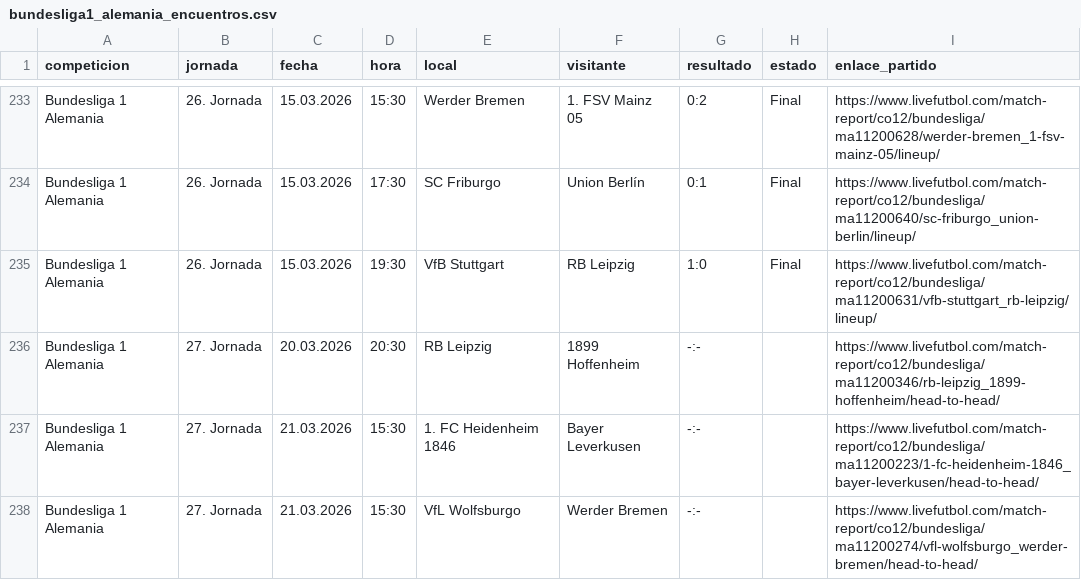
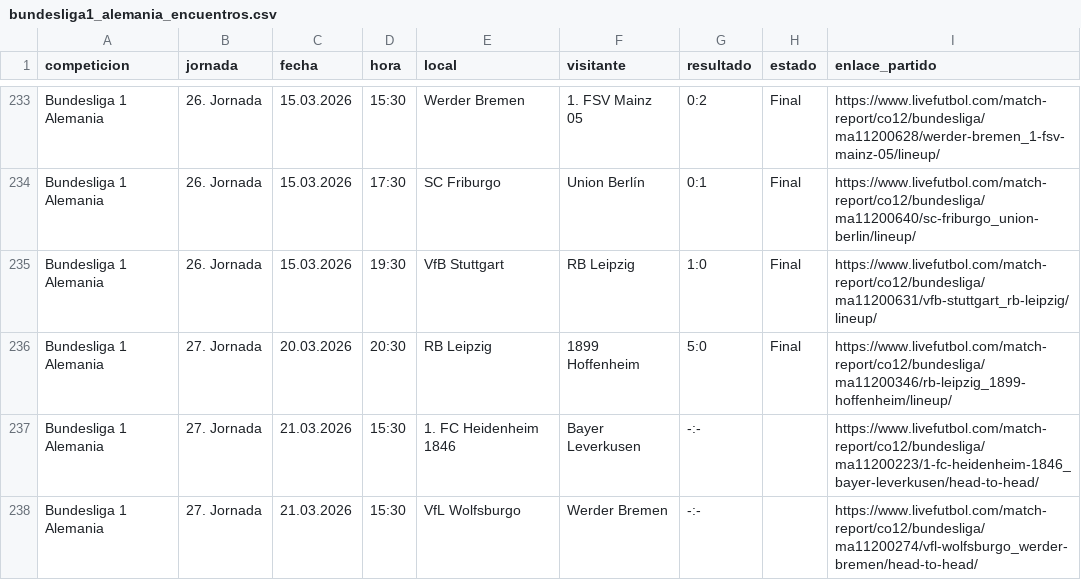
Before and after one commit to SistGoyPeru/SistGoyPro2026, a CSV file: bundesliga1_alemania_encuentros.csv, drawn as a sheet; only a part is shown, gaps mark what is left out.

```diff
--- a/bundesliga1_alemania_encuentros.csv
+++ b/bundesliga1_alemania_encuentros.csv
@@ -235,3 +235,3 @@ Bundesliga 1 Alemania,26. Jornada,15.03.2026,17:30,SC Friburgo,Union Berlín,0:1
 Bundesliga 1 Alemania,26. Jornada,15.03.2026,19:30,VfB Stuttgart,RB Leipzig,1:0,Final,https://www.livefutbol.com/match-report/co12/bundesliga/ma11200631/vfb-stuttgart_rb-leipzig/lineup/
-Bundesliga 1 Alemania,27. Jornada,20.03.2026,20:30,RB Leipzig,1899 Hoffenheim,-:-,,https://www.livefutbol.com/match-report/co12/bundesliga/ma11200346/rb-leipzig_1899-hoffenheim/head-to-head/
+Bundesliga 1 Alemania,27. Jornada,20.03.2026,20:30,RB Leipzig,1899 Hoffenheim,5:0,Final,https://www.livefutbol.com/match-report/co12/bundesliga/ma11200346/rb-leipzig_1899-hoffenheim/lineup/
 Bundesliga 1 Alemania,27. Jornada,21.03.2026,15:30,1. FC Heidenheim 1846,Bayer Leverkusen,-:-,,https://www.livefutbol.com/match-report/co12/bundesliga/ma11200223/1-fc-heidenheim-1846_bayer-leverkusen/head-to-head/
```
Also changed, not shown: eredivisie_holanda_encuentros.csv, liga1_españa_encuentros.csv, 10 other files.
